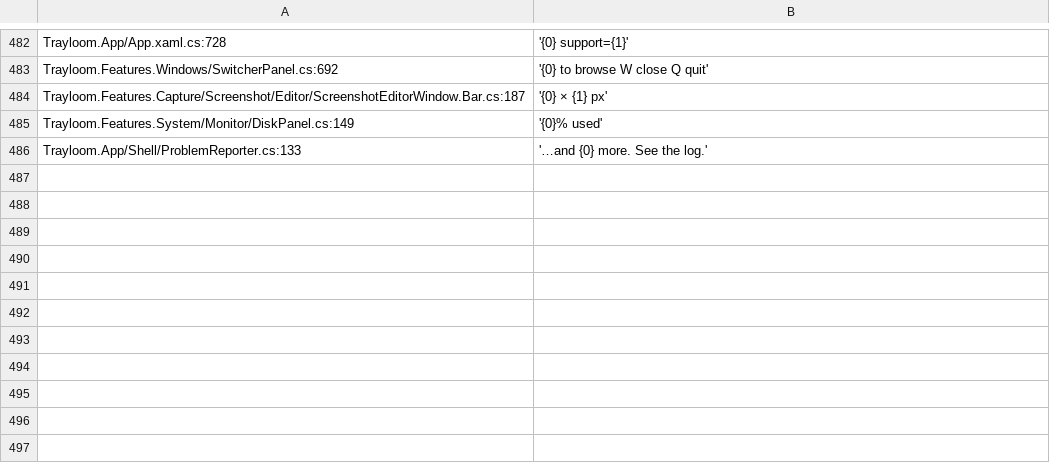
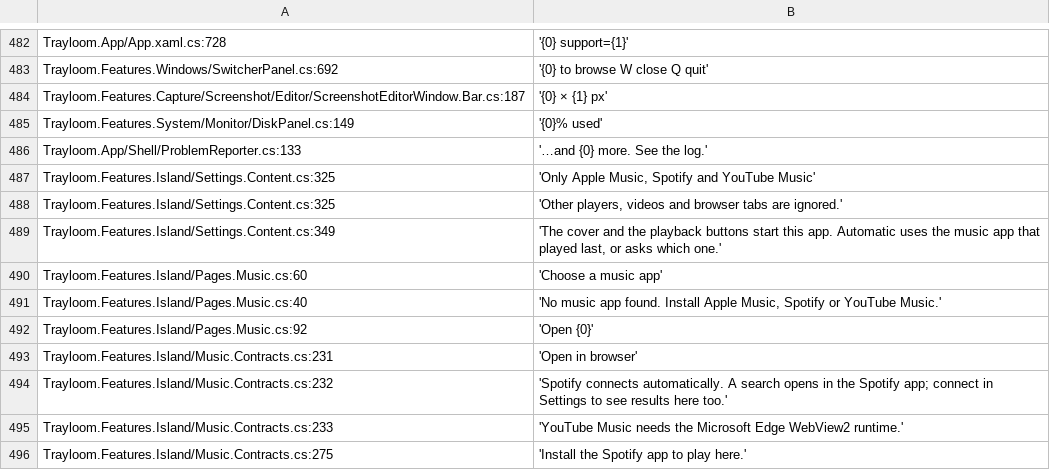
Before and after one commit to Naveen022006/Trayloom, a TSV file: specs/L10N_UNTRANSLATED.tsv, drawn as a sheet; only a part is shown, gaps mark what is left out; the diff names each change by its address in the sheet, - before the commit and + after, or states it on an @@ line.

Commit message:
Trayloom 0.8.6: music only from Apple Music, Spotify and YouTube Music; honest AI session count
Music: the island follows only the three music apps and never picks or opens Windows Media Player; with nothing playing, Play offers a chooser. Play and pause are optimistic with a double-press guard and an Apple Music fallback, covers no longer flicker, the timeline ticks smoothly, a pause from the strip keeps it up, and the Start-menu lookup no longer runs on the UI thread. YouTube Music results play in a Trayloom WebView2 window instead of the browser; Spotify searches go to the Spotify app without sign-in.

Agents: only alive session records create sessions; the transcript fallback no longer turns metadata-only writes into phantom working sessions; idle sessions older than 30 minutes are summarised; Codex and Claude subagents attach to their parent and show as one line; idle_prompt no longer marks a session as waiting; the closed strip shows how many sessions work or wait.

```diff
--- a/specs/L10N_UNTRANSLATED.tsv
+++ b/specs/L10N_UNTRANSLATED.tsv
+row 487: Trayloom.Features.Island/Settings.Content.cs:325 | 'Only Apple Music, Spotify and YouTube Music'
+row 488: Trayloom.Features.Island/Settings.Content.cs:325 | 'Other players, videos and browser tabs are ignored.'
+row 489: Trayloom.Features.Island/Settings.Content.cs:349 | 'The cover and the playback buttons start this app. Automatic uses the music app that played last, or asks which one.'
+row 490: Trayloom.Features.Island/Pages.Music.cs:60 | 'Choose a music app'
+row 491: Trayloom.Features.Island/Pages.Music.cs:40 | 'No music app found. Install Apple Music, Spotify or YouTube Music.'
+row 492: Trayloom.Features.Island/Pages.Music.cs:92 | 'Open {0}'
+row 493: Trayloom.Features.Island/Music.Contracts.cs:231 | 'Open in browser'
+row 494: Trayloom.Features.Island/Music.Contracts.cs:232 | 'Spotify connects automatically. A search opens in the Spotify app; connect in Settings to see results here too.'
+row 495: Trayloom.Features.Island/Music.Contracts.cs:233 | 'YouTube Music needs the Microsoft Edge WebView2 runtime.'
+row 496: Trayloom.Features.Island/Music.Contracts.cs:275 | 'Install the Spotify app to play here.'
```
Also changed, not shown: 32 other files.
